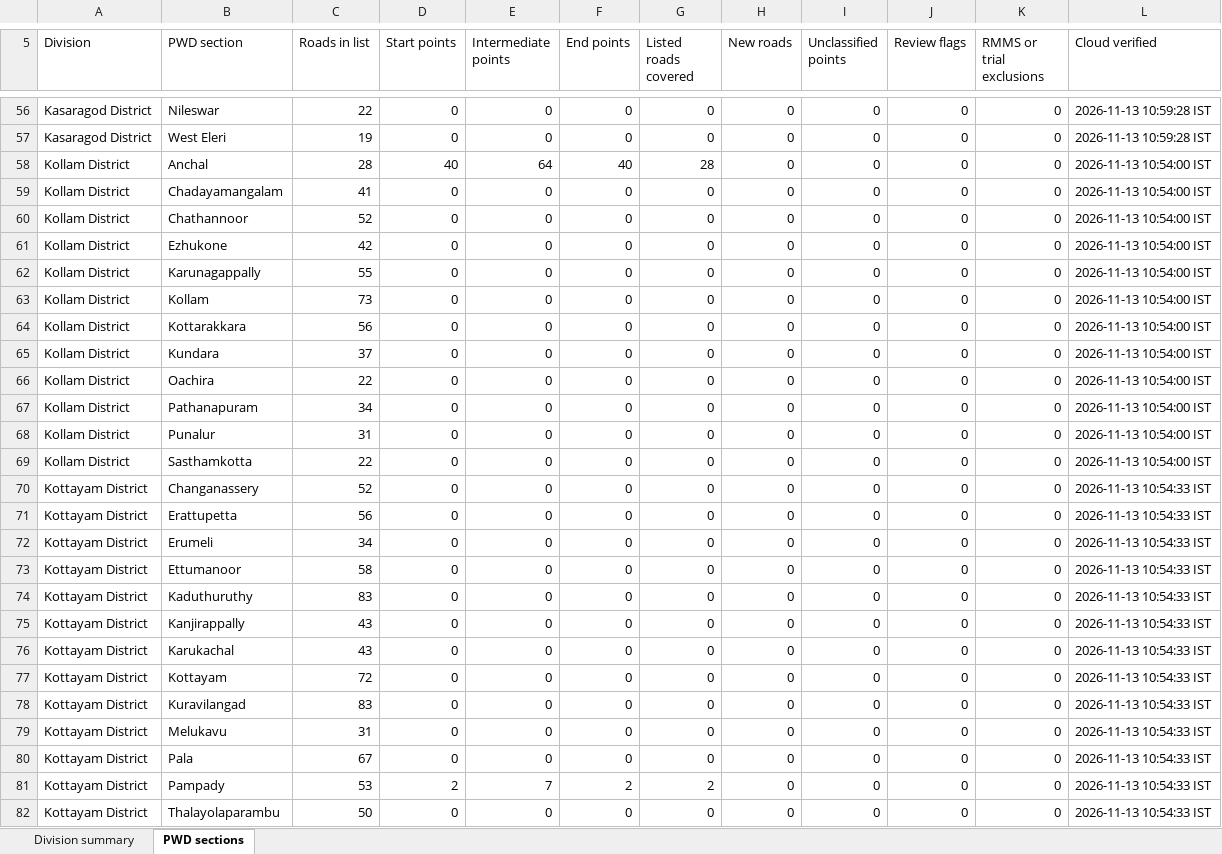
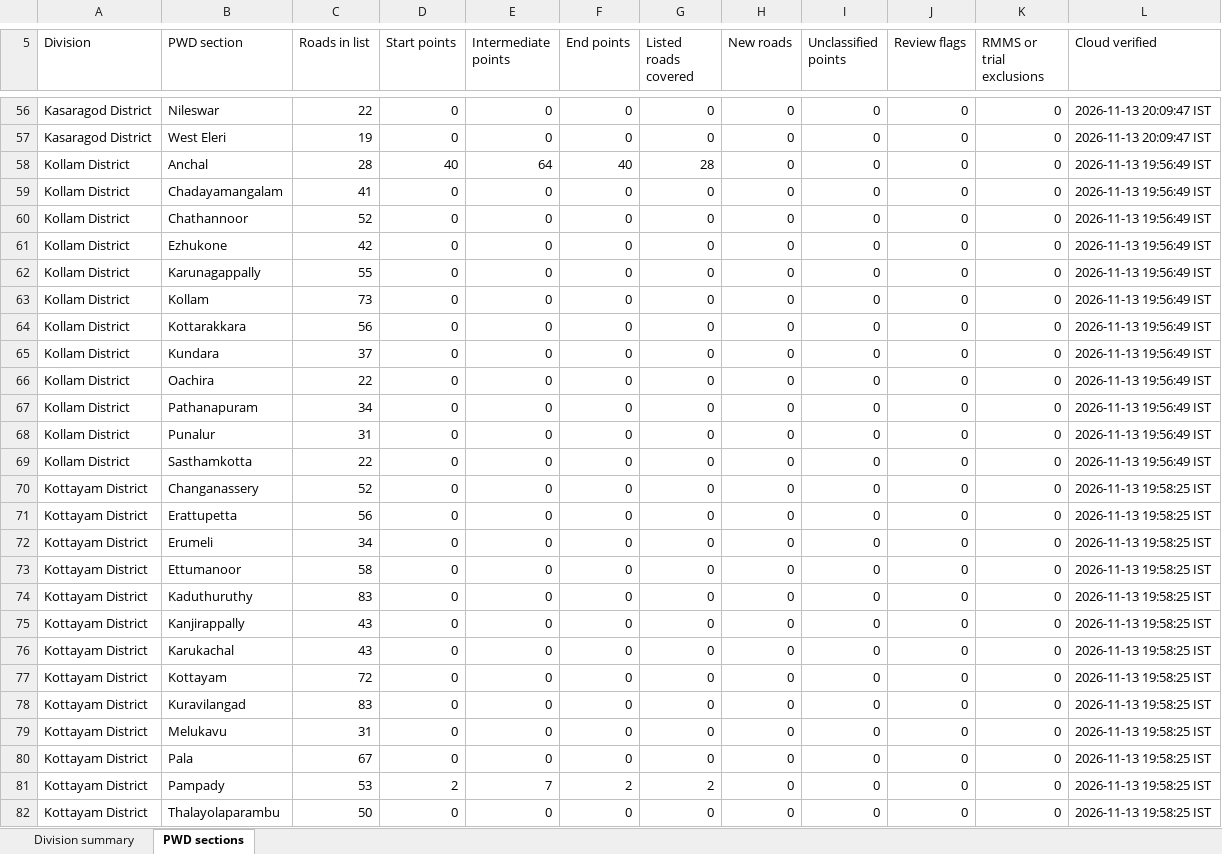
Before and after one commit to arunmohan-007/kerala-pwd-road-survey, an Excel workbook: docs/road-survey.xlsx, sheet PWD sections, drawn as a sheet; only a part is shown, gaps mark what is left out; values as stored, in another font and other column widths than the file's, no cell formats; the diff covers the shown part only; the diff names each change by its address in the sheet, - before the commit and + after, or states it on an @@ line.

```diff
--- a/docs/road-survey.xlsx (sheet PWD sections)
+++ b/docs/road-survey.xlsx (sheet PWD sections)
-L56:L57 (Cloud verified): 2026-11-13 10:59:28 IST
+L56:L57 (Cloud verified): 2026-11-13 20:09:47 IST
-L58:L69 (Cloud verified): 2026-11-13 10:54:00 IST
+L58:L69 (Cloud verified): 2026-11-13 19:56:49 IST
-L70:L82 (Cloud verified): 2026-11-13 10:54:33 IST
+L70:L82 (Cloud verified): 2026-11-13 19:58:25 IST
```
Also changed, not shown: 1 added row and 272 edited cells elsewhere in this sheet, sheet Division summary, cell formats, 2 other files.
